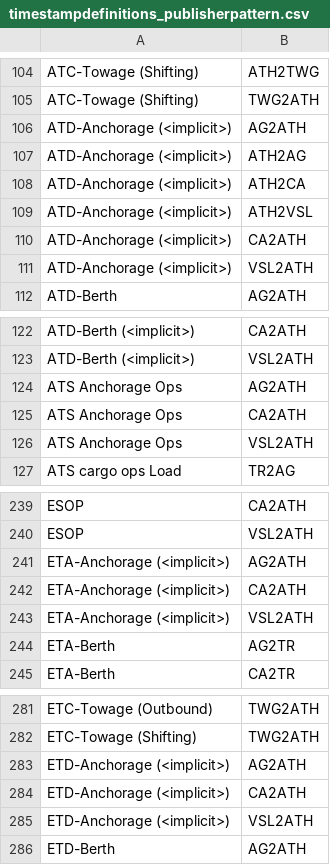
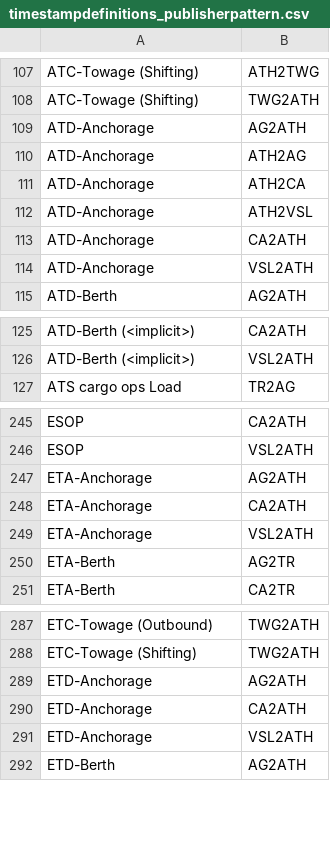
Before and after one commit to dcsaorg/DCSA-Information-Model, a CSV file: datamodel/samples.d/timestampdefinitions_publisherpattern.csv, drawn as a sheet; only a part is shown, gaps mark what is left out; the diff covers the shown part only.

```diff
--- a/datamodel/samples.d/timestampdefinitions_publisherpattern.csv
+++ b/datamodel/samples.d/timestampdefinitions_publisherpattern.csv
@@ -105,8 +108,8 @@ ATC-Towage (Shifting),ATH2TWG
 ATC-Towage (Shifting),TWG2ATH
-ATD-Anchorage (<implicit>),AG2ATH
-ATD-Anchorage (<implicit>),ATH2AG
-ATD-Anchorage (<implicit>),ATH2CA
-ATD-Anchorage (<implicit>),ATH2VSL
-ATD-Anchorage (<implicit>),CA2ATH
-ATD-Anchorage (<implicit>),VSL2ATH
+ATD-Anchorage,AG2ATH
+ATD-Anchorage,ATH2AG
+ATD-Anchorage,ATH2CA
+ATD-Anchorage,ATH2VSL
+ATD-Anchorage,CA2ATH
+ATD-Anchorage,VSL2ATH
 ATD-Berth,AG2ATH
@@ -123,5 +126,2 @@ ATD-Berth (<implicit>),CA2ATH
 ATD-Berth (<implicit>),VSL2ATH
-ATS Anchorage Ops,AG2ATH
-ATS Anchorage Ops,CA2ATH
-ATS Anchorage Ops,VSL2ATH
 ATS cargo ops Load,TR2AG
@@ -240,5 +246,5 @@ ESOP,CA2ATH
 ESOP,VSL2ATH
-ETA-Anchorage (<implicit>),AG2ATH
-ETA-Anchorage (<implicit>),CA2ATH
-ETA-Anchorage (<implicit>),VSL2ATH
+ETA-Anchorage,AG2ATH
+ETA-Anchorage,CA2ATH
+ETA-Anchorage,VSL2ATH
 ETA-Berth,AG2TR
@@ -282,5 +288,5 @@ ETC-Towage (Outbound),TWG2ATH
 ETC-Towage (Shifting),TWG2ATH
-ETD-Anchorage (<implicit>),AG2ATH
-ETD-Anchorage (<implicit>),CA2ATH
-ETD-Anchorage (<implicit>),VSL2ATH
+ETD-Anchorage,AG2ATH
+ETD-Anchorage,CA2ATH
+ETD-Anchorage,VSL2ATH
 ETD-Berth,AG2ATH
```
Also changed, not shown: 12 added rows, 3 removed rows and 18 edited cells elsewhere in this file, datamodel/samples.d/timestampdefinitions.csv, 1 other file.
